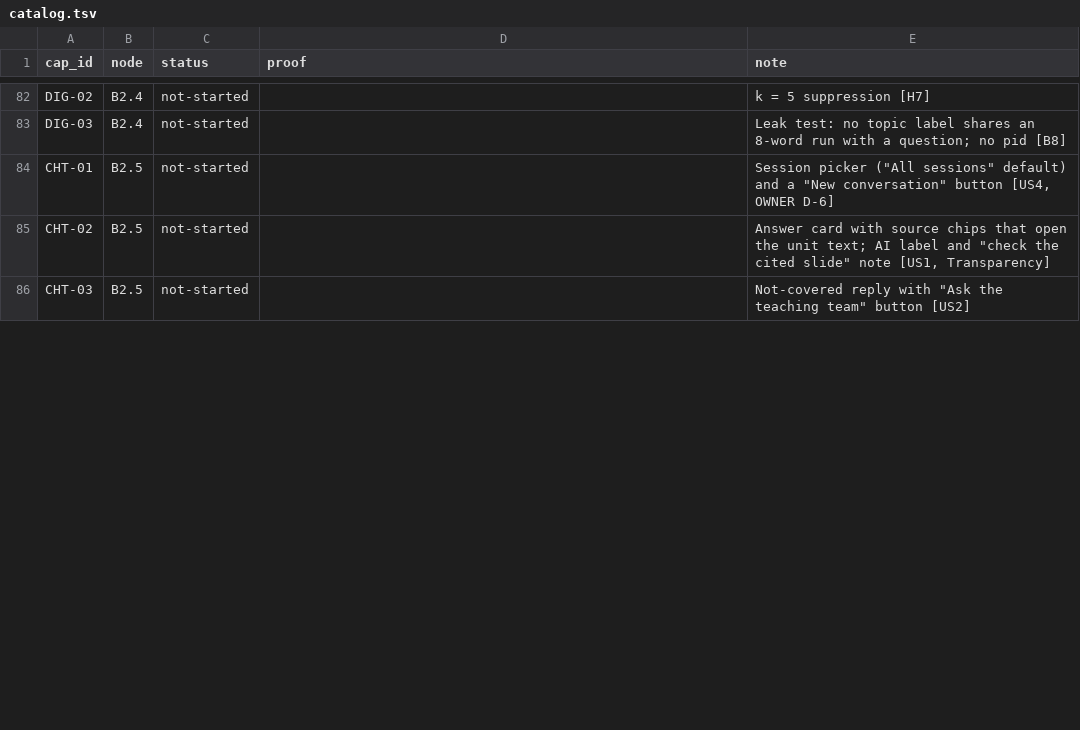
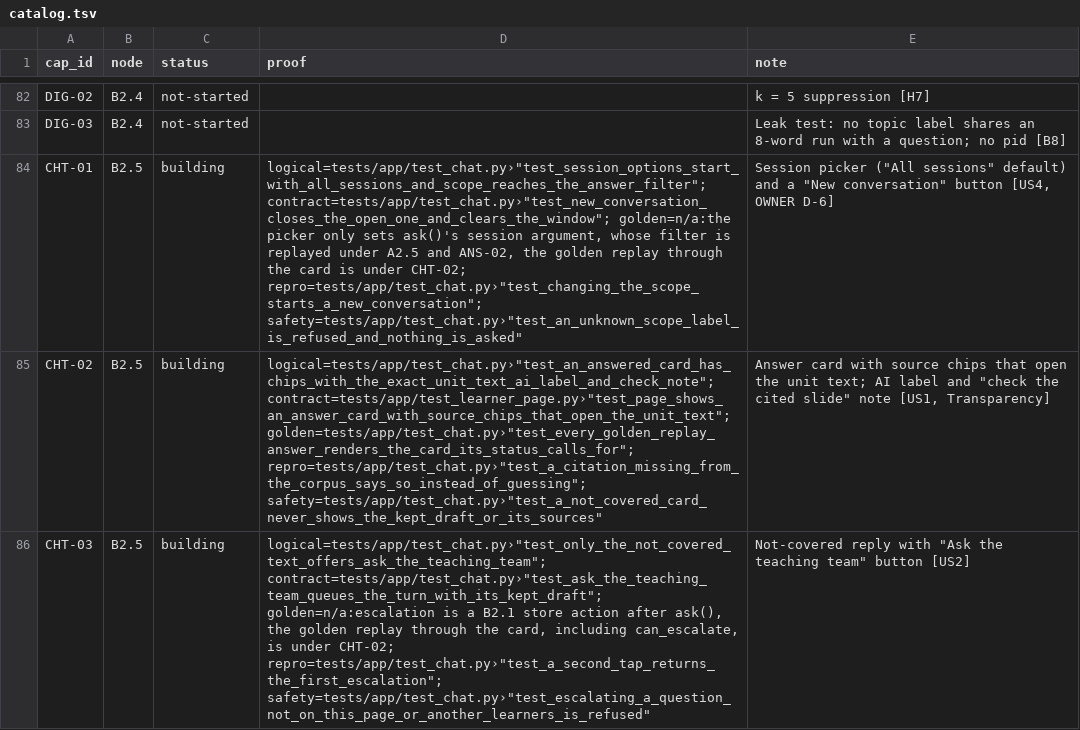
Before and after one commit to biplob819/course-assistant, a TSV file: docs/graph/catalog.tsv, drawn as a sheet; only a part is shown, gaps mark what is left out; the diff covers the shown part only; the diff names each change by its address in the sheet, - before the commit and + after, or states it on an @@ line.

```diff
--- a/docs/graph/catalog.tsv
+++ b/docs/graph/catalog.tsv
-C84:C86 (status): not-started
+C84:C86 (status): building
-D84 (proof): (empty)
+D84 (proof): logical=tests/app/test_chat.py›"test_session_options_start_with_all_sessions_and_scope_reaches_the_answer_filter"; contract=tests/app/test_chat.py›"test_new_conversation_closes_the_open_one_and_clears_the_window"; golden=n/a:the picker only sets ask()'s session argument, whose filter is replayed under A2.5 and ANS-02, the golden replay through the card is under CHT-02; repro=tests/app/test_chat.py›"test_changing_the_scope_starts_a_new_conversation"; safety=tests/app/test_chat.py›"test_an_unknown_scope_label_is_refused_and_nothing_is_asked"
-D85 (proof): (empty)
+D85 (proof): logical=tests/app/test_chat.py›"test_an_answered_card_has_chips_with_the_exact_unit_text_ai_label_and_check_note"; contract=tests/app/test_learner_page.py›"test_page_shows_an_answer_card_with_source_chips_that_open_the_unit_text"; golden=tests/app/test_chat.py›"test_every_golden_replay_answer_renders_the_card_its_status_calls_for"; repro=tests/app/test_chat.py›"test_a_citation_missing_from_the_corpus_says_so_instead_of_guessing"; safety=tests/app/test_chat.py›"test_a_not_covered_card_never_shows_the_kept_draft_or_its_sources"
-D86 (proof): (empty)
+D86 (proof): logical=tests/app/test_chat.py›"test_only_the_not_covered_text_offers_ask_the_teaching_team"; contract=tests/app/test_chat.py›"test_ask_the_teaching_team_queues_the_turn_with_its_kept_draft"; golden=n/a:escalation is a B2.1 store action after ask(), the golden replay through the card, including can_escalate, is under CHT-02; repro=tests/app/test_chat.py›"test_a_second_tap_returns_the_first_escalation"; safety=tests/app/test_chat.py›"test_escalating_a_question_not_on_this_page_or_another_learners_is_refused"
```
Also changed, not shown: 6 edited cells elsewhere in this file, 17 other files.
